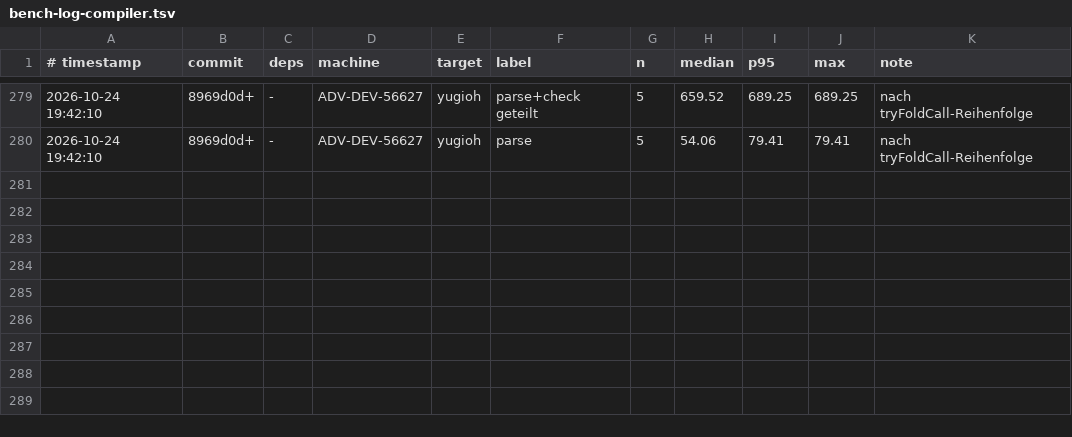
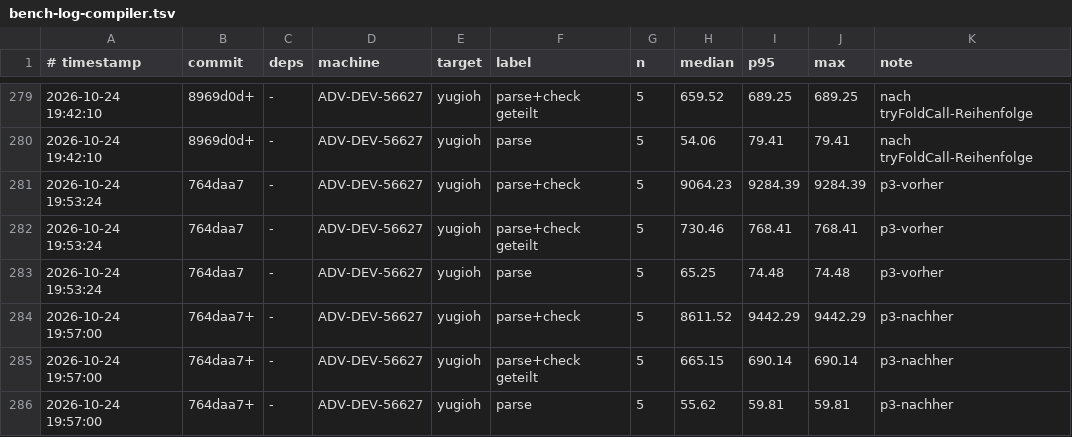
Before and after one commit to JulianXander/jul-compiler, a TSV file: scripts/bench-log-compiler.tsv, drawn as a sheet; only a part is shown, gaps mark what is left out.

```diff
--- a/scripts/bench-log-compiler.tsv
+++ b/scripts/bench-log-compiler.tsv
@@ -280 +280,7 @@
 2026-10-24 19:42:10	8969d0d+	-	ADV-DEV-56627	yugioh	parse	5	54.06	79.41	79.41	nach tryFoldCall-Reihenfolge
+2026-10-24 19:53:24	764daa7	-	ADV-DEV-56627	yugioh	parse+check	5	9064.23	9284.39	9284.39	p3-vorher
+2026-10-24 19:53:24	764daa7	-	ADV-DEV-56627	yugioh	parse+check geteilt	5	730.46	768.41	768.41	p3-vorher
+2026-10-24 19:53:24	764daa7	-	ADV-DEV-56627	yugioh	parse	5	65.25	74.48	74.48	p3-vorher
+2026-10-24 19:57:00	764daa7+	-	ADV-DEV-56627	yugioh	parse+check	5	8611.52	9442.29	9442.29	p3-nachher
+2026-10-24 19:57:00	764daa7+	-	ADV-DEV-56627	yugioh	parse+check geteilt	5	665.15	690.14	690.14	p3-nachher
+2026-10-24 19:57:00	764daa7+	-	ADV-DEV-56627	yugioh	parse	5	55.62	59.81	59.81	p3-nachher
```
Also changed, not shown: 8 other files.
